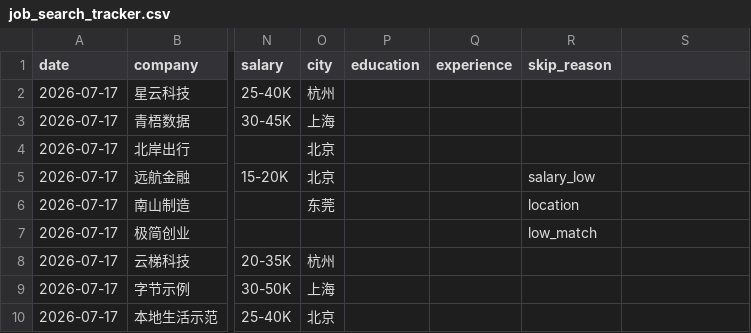
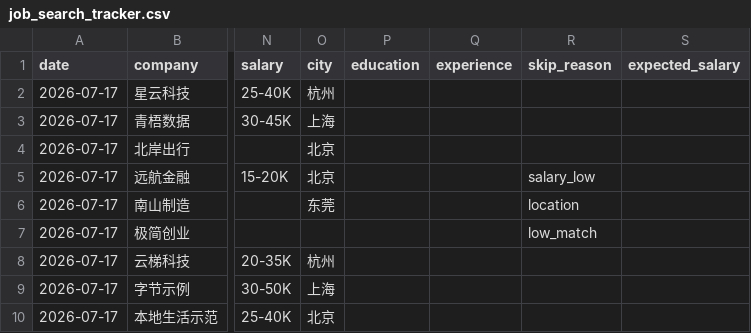
Before and after one commit to LuckTerence/cn-job-assistant, a CSV file: examples/demo/output/job_search_tracker.csv, drawn as a sheet; only a part is shown, gaps mark what is left out; the diff names each change by its address in the sheet, - before the commit and + after, or states it on an @@ line.

Commit message:
feat: v0.12.0 shortlist flow, expected salary flags, corpus IDF
Add thin flow.py orchestration (import→rank→day-plan), expected_salary
column with list/day-plan pay flags, precomputed skill IDF blending,
import field-alias hints, and clearer semi clipboard troubleshooting.

```diff
--- a/examples/demo/output/job_search_tracker.csv
+++ b/examples/demo/output/job_search_tracker.csv
-S1: (empty)
+S1: expected_salary
```
Also changed, not shown: 33 other files.
